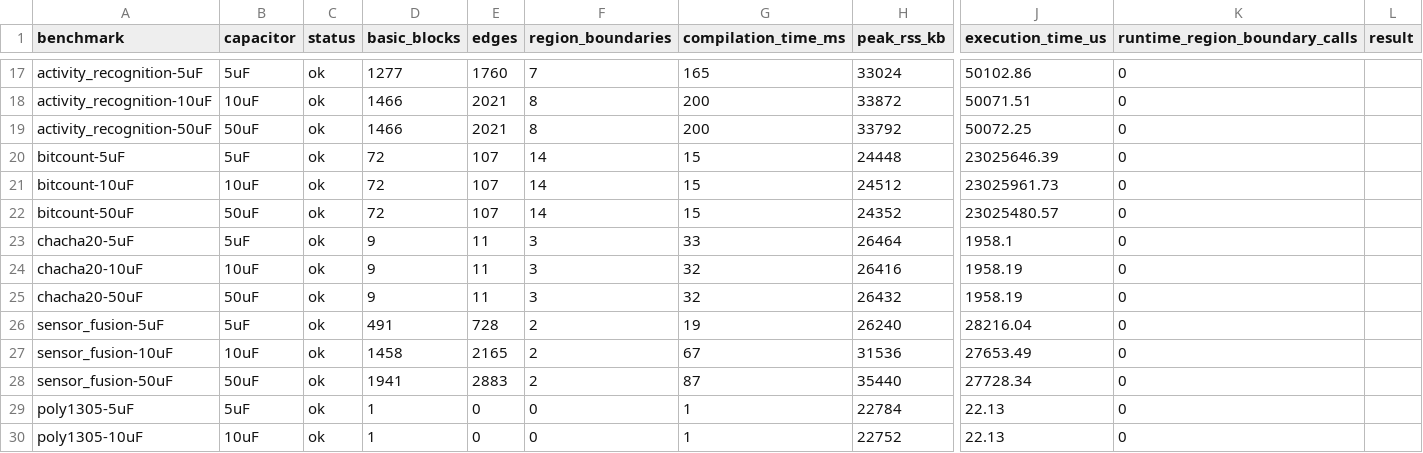
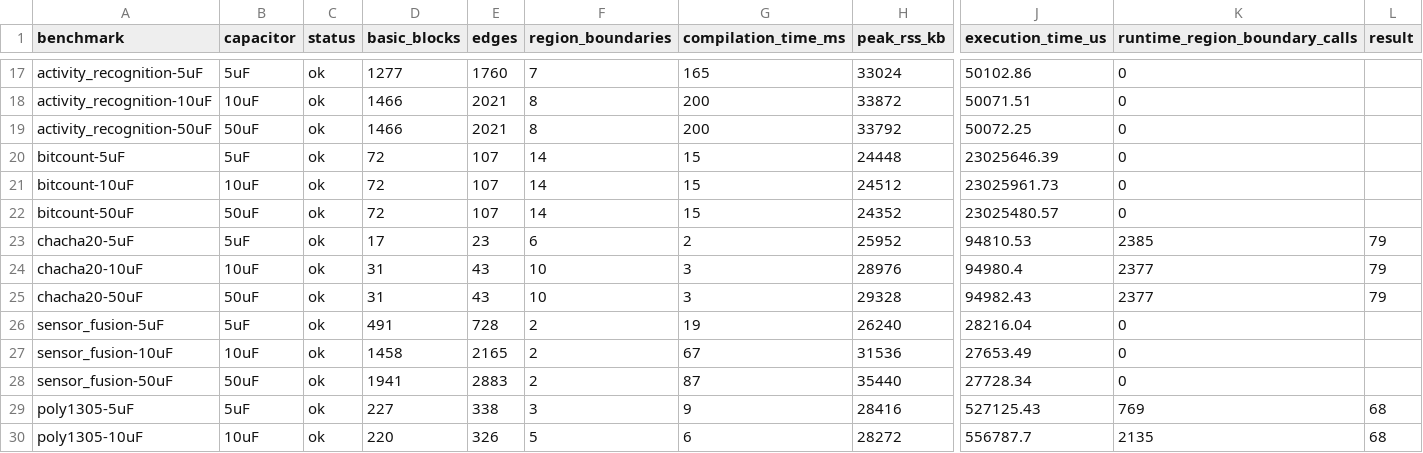
Before and after one commit to byeongjee/bao, a CSV file: results/rockclimb.csv, drawn as a sheet; only a part is shown, gaps mark what is left out; the diff covers the shown part only; the diff names each change by its address in the sheet, - before the commit and + after, or states it on an @@ line.

```diff
--- a/results/rockclimb.csv
+++ b/results/rockclimb.csv
-D23 (basic_blocks): 9
+D23 (basic_blocks): 17
-E23 (edges): 11
+E23 (edges): 23
-F23 (region_boundaries): 3
+F23 (region_boundaries): 6
-G23 (compilation_time_ms): 33
+G23 (compilation_time_ms): 2
-H23 (peak_rss_kb): 26464
+H23 (peak_rss_kb): 25952
-J23 (execution_time_us): 1958.1
+J23 (execution_time_us): 94810.53
-K23 (runtime_region_boundary_calls): 0
+K23 (runtime_region_boundary_calls): 2385
-L23:L25 (result): (empty)
+L23:L25 (result): 79
-D24:D25 (basic_blocks): 9
+D24:D25 (basic_blocks): 31
-E24:E25 (edges): 11
+E24:E25 (edges): 43
-F24:F25 (region_boundaries): 3
+F24:F25 (region_boundaries): 10
-G24:G25 (compilation_time_ms): 32
+G24:G25 (compilation_time_ms): 3
-H24 (peak_rss_kb): 26416
+H24 (peak_rss_kb): 28976
-J24 (execution_time_us): 1958.19
+J24 (execution_time_us): 94980.4
-K24:K25 (runtime_region_boundary_calls): 0
+K24:K25 (runtime_region_boundary_calls): 2377
-H25 (peak_rss_kb): 26432
+H25 (peak_rss_kb): 29328
-J25 (execution_time_us): 1958.19
+J25 (execution_time_us): 94982.43
-D29 (basic_blocks): 1
+D29 (basic_blocks): 227
-E29 (edges): 0
+E29 (edges): 338
-F29 (region_boundaries): 0
+F29 (region_boundaries): 3
-G29 (compilation_time_ms): 1
+G29 (compilation_time_ms): 9
-H29 (peak_rss_kb): 22784
+H29 (peak_rss_kb): 28416
-J29 (execution_time_us): 22.13
+J29 (execution_time_us): 527125.43
-K29 (runtime_region_boundary_calls): 0
+K29 (runtime_region_boundary_calls): 769
-L29:L30 (result): (empty)
+L29:L30 (result): 68
-D30 (basic_blocks): 1
+D30 (basic_blocks): 220
-E30 (edges): 0
+E30 (edges): 326
-F30 (region_boundaries): 0
+F30 (region_boundaries): 5
-G30 (compilation_time_ms): 1
+G30 (compilation_time_ms): 6
-H30 (peak_rss_kb): 22752
+H30 (peak_rss_kb): 28272
-J30 (execution_time_us): 22.13
+J30 (execution_time_us): 556787.7
-K30 (runtime_region_boundary_calls): 0
+K30 (runtime_region_boundary_calls): 2135
```
Also changed, not shown: 71 edited cells elsewhere in this file, results/milp.csv, results/milp_debug.csv, 6 other files.
